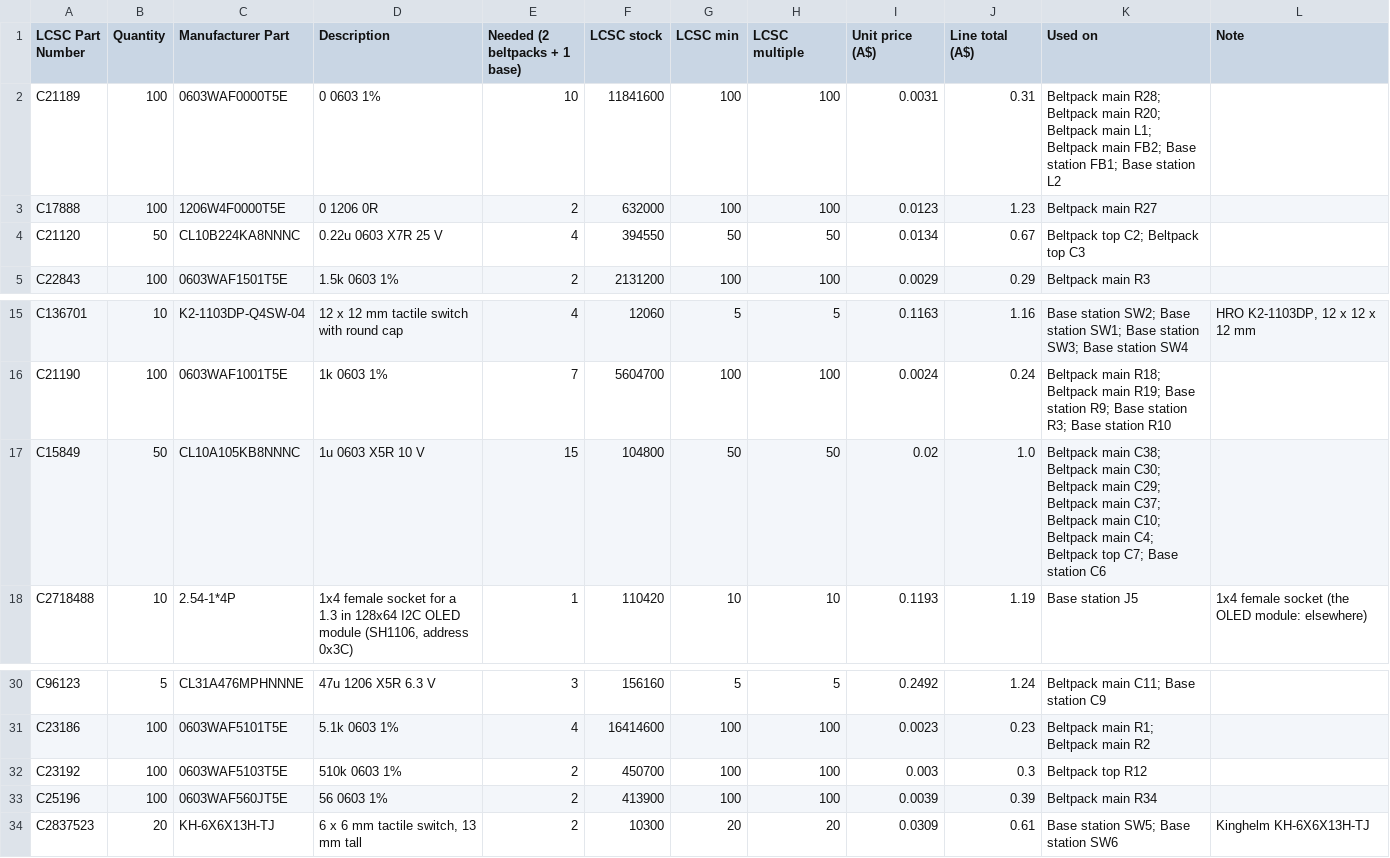
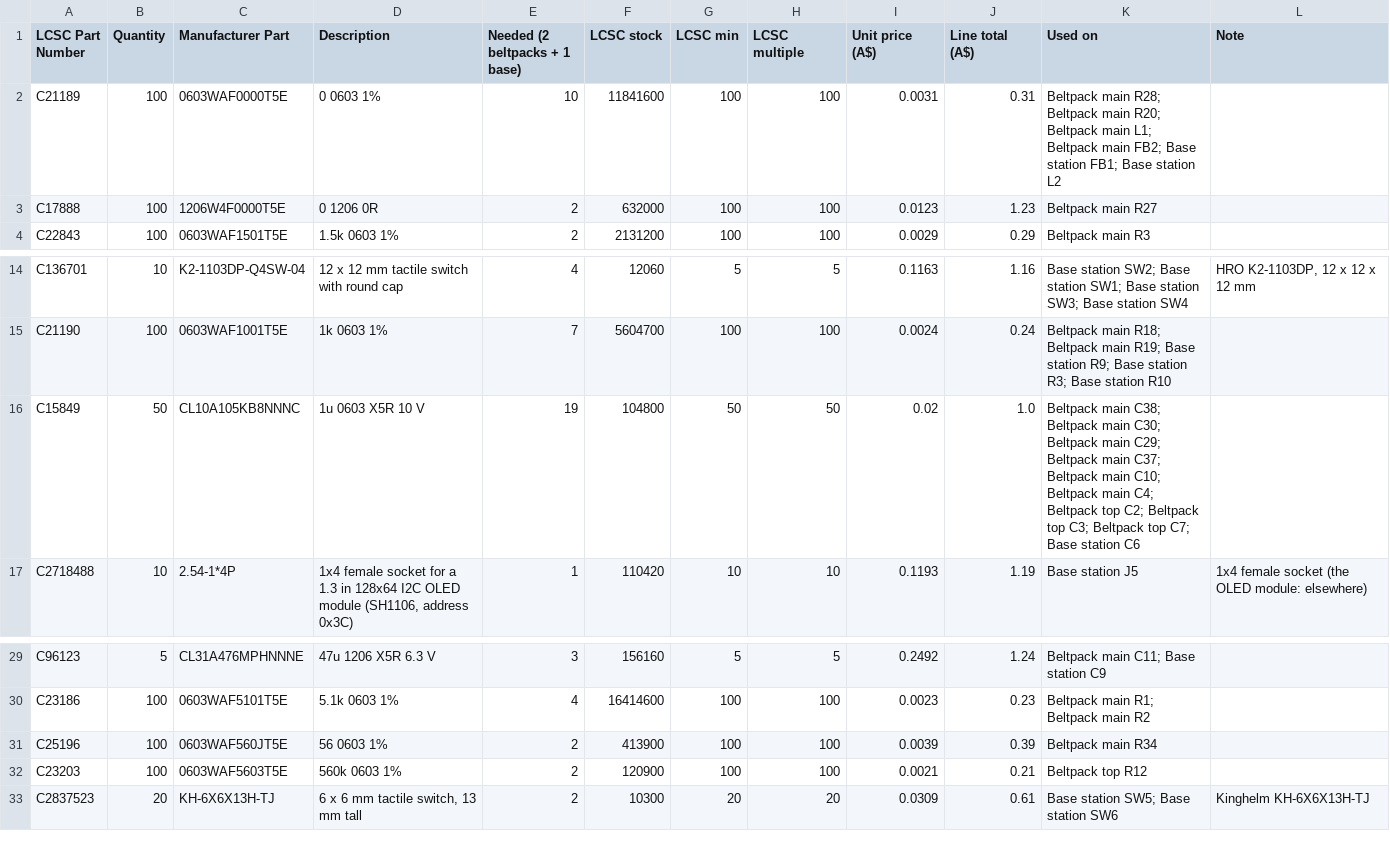
Before and after one commit to DefeatedWarrior/OpenTheatreComms-Beltpack, a CSV file: order/JLC order/LCSC_cart_hand_parts.csv, drawn as a sheet; only a part is shown, gaps mark what is left out.

```diff
--- a/order/JLC order/LCSC_cart_hand_parts.csv
+++ b/order/JLC order/LCSC_cart_hand_parts.csv
@@ -3,3 +3,2 @@ C21189,100,0603WAF0000T5E,0 0603 1%,10,11841600,100,100,0.0031,0.31,Beltpack mai
 C17888,100,1206W4F0000T5E,0 1206 0R,2,632000,100,100,0.0123,1.23,Beltpack main R27,
-C21120,50,CL10B224KA8NNNC,0.22u 0603 X7R 25 V,4,394550,50,50,0.0134,0.67,Beltpack top C2; Beltpack top C3,
 C22843,100,0603WAF1501T5E,1.5k 0603 1%,2,2131200,100,100,0.0029,0.29,Beltpack main R3,
@@ -16,3 +15,3 @@ C136701,10,K2-1103DP-Q4SW-04,12 x 12 mm tactile switch with round cap,4,12060,5,
 C21190,100,0603WAF1001T5E,1k 0603 1%,7,5604700,100,100,0.0024,0.24,Beltpack main R18; Beltpack main R19; Base station R9; Base station R3; Base station R10,
-C15849,50,CL10A105KB8NNNC,1u 0603 X5R 10 V,15,104800,50,50,0.02,1.0,Beltpack main C38; Beltpack main C30; Beltpack main C29; Beltpack main C37; Beltpack main C10; Beltpack main C4; Beltpack top C7; Base station C6,
+C15849,50,CL10A105KB8NNNC,1u 0603 X5R 10 V,19,104800,50,50,0.02,1.0,Beltpack main C38; Beltpack main C30; Beltpack main C29; Beltpack main C37; Beltpack main C10; Beltpack main C4; Beltpack top C2; Beltpack top C3; Beltpack top C7; Base station C6,
 C2718488,10,2.54-1*4P,"1x4 female socket for a 1.3 in 128x64 I2C OLED module (SH1106, address 0x3C)",1,110420,10,10,0.1193,1.19,Base station J5,1x4 female socket (the OLED module: elsewhere)
@@ -31,4 +30,4 @@ C96123,5,CL31A476MPHNNNE,47u 1206 X5R 6.3 V,3,156160,5,5,0.2492,1.24,Beltpack ma
 C23186,100,0603WAF5101T5E,5.1k 0603 1%,4,16414600,100,100,0.0023,0.23,Beltpack main R1; Beltpack main R2,
-C23192,100,0603WAF5103T5E,510k 0603 1%,2,450700,100,100,0.003,0.3,Beltpack top R12,
 C25196,100,0603WAF560JT5E,56 0603 1%,2,413900,100,100,0.0039,0.39,Beltpack main R34,
+C23203,100,0603WAF5603T5E,560k 0603 1%,2,120900,100,100,0.0021,0.21,Beltpack top R12,
 C2837523,20,KH-6X6X13H-TJ,"6 x 6 mm tactile switch, 13 mm tall",2,10300,20,20,0.0309,0.61,Base station SW5; Base station SW6,Kinghelm KH-6X6X13H-TJ
```
Also changed, not shown: kicad/top_pcb/fab/top_pcb_bom.csv, kicad/top_pcb/fab/top_pcb_placement.csv, 31 other files.
